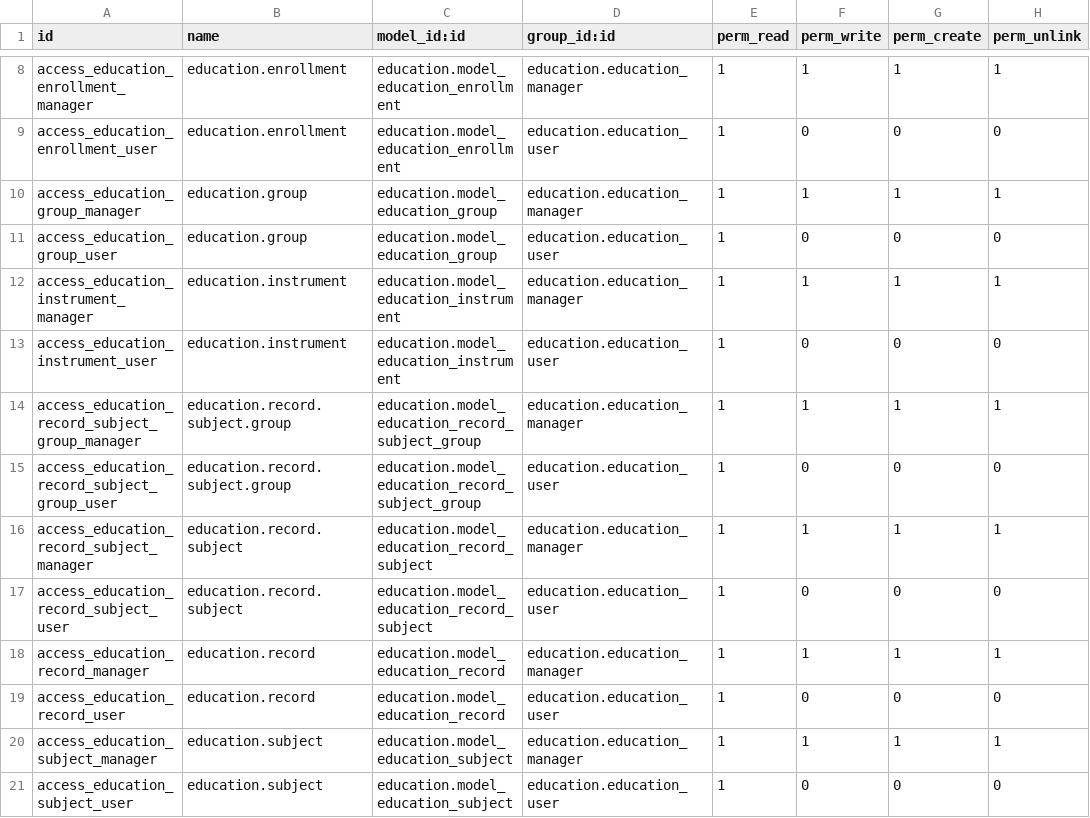
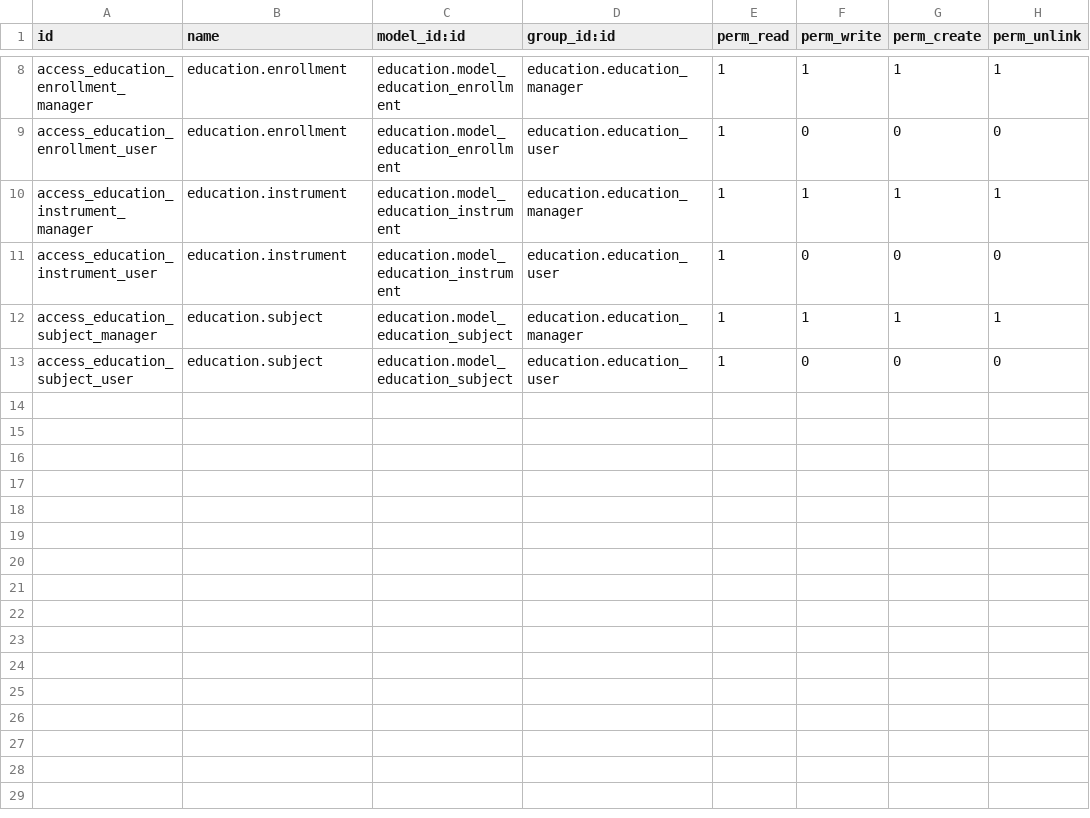
Before and after one commit to TheClaud99/music-education, a CSV file: education/security/ir.model.access.csv, drawn as a sheet; only a part is shown, gaps mark what is left out.

Commit message:
Rimossi modelli non utilizzati

```diff
--- a/education/security/ir.model.access.csv
+++ b/education/security/ir.model.access.csv
@@ -9,12 +9,4 @@ access_education_enrollment_manager,education.enrollment,education.model_educati
 access_education_enrollment_user,education.enrollment,education.model_education_enrollment,education.education_user,1,0,0,0
-access_education_group_manager,education.group,education.model_education_group,education.education_manager,1,1,1,1
-access_education_group_user,education.group,education.model_education_group,education.education_user,1,0,0,0
 access_education_instrument_manager,education.instrument,education.model_education_instrument,education.education_manager,1,1,1,1
 access_education_instrument_user,education.instrument,education.model_education_instrument,education.education_user,1,0,0,0
-access_education_record_subject_group_manager,education.record.subject.group,education.model_education_record_subject_group,education.education_manager,1,1,1,1
-access_education_record_subject_group_user,education.record.subject.group,education.model_education_record_subject_group,education.education_user,1,0,0,0
-access_education_record_subject_manager,education.record.subject,education.model_education_record_subject,education.education_manager,1,1,1,1
-access_education_record_subject_user,education.record.subject,education.model_education_record_subject,education.education_user,1,0,0,0
-access_education_record_manager,education.record,education.model_education_record,education.education_manager,1,1,1,1
-access_education_record_user,education.record,education.model_education_record,education.education_user,1,0,0,0
 access_education_subject_manager,education.subject,education.model_education_subject,education.education_manager,1,1,1,1
```
Also changed, not shown: 17 other files.
